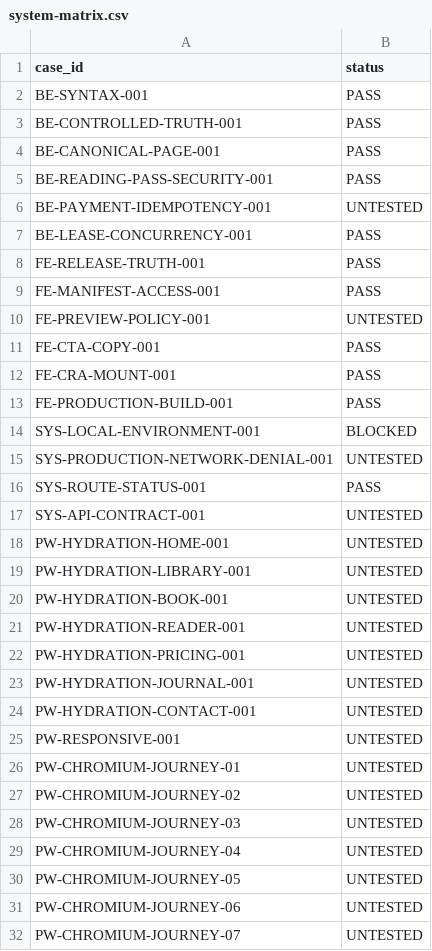
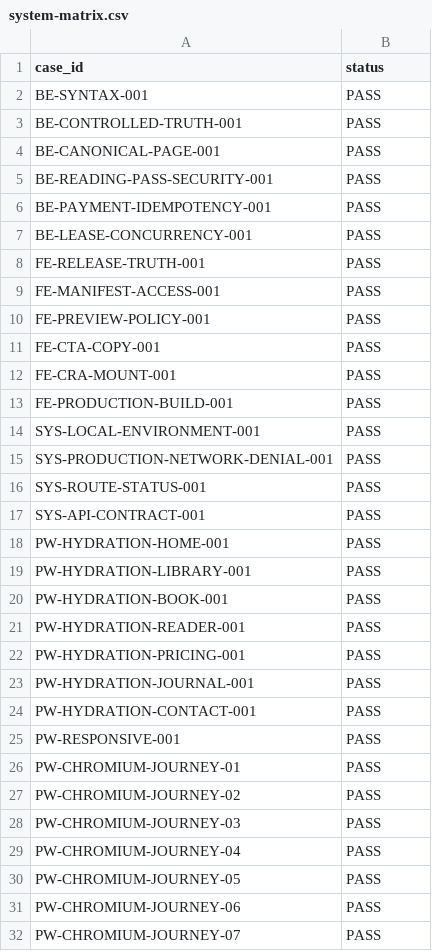
Before and after one commit to ronik18/earnalism-digital-library, a CSV file: uat/system-matrix.csv, drawn as a sheet; only a part is shown; the diff covers the shown part only.

```diff
--- a/uat/system-matrix.csv
+++ b/uat/system-matrix.csv
@@ -5,3 +5,3 @@ BE-CANONICAL-PAGE-001,PASS
 BE-READING-PASS-SECURITY-001,PASS
-BE-PAYMENT-IDEMPOTENCY-001,UNTESTED
+BE-PAYMENT-IDEMPOTENCY-001,PASS
 BE-LEASE-CONCURRENCY-001,PASS
@@ -9,3 +9,3 @@ FE-RELEASE-TRUTH-001,PASS
 FE-MANIFEST-ACCESS-001,PASS
-FE-PREVIEW-POLICY-001,UNTESTED
+FE-PREVIEW-POLICY-001,PASS
 FE-CTA-COPY-001,PASS
@@ -13,20 +13,20 @@ FE-CRA-MOUNT-001,PASS
 FE-PRODUCTION-BUILD-001,PASS
-SYS-LOCAL-ENVIRONMENT-001,BLOCKED
-SYS-PRODUCTION-NETWORK-DENIAL-001,UNTESTED
+SYS-LOCAL-ENVIRONMENT-001,PASS
+SYS-PRODUCTION-NETWORK-DENIAL-001,PASS
 SYS-ROUTE-STATUS-001,PASS
-SYS-API-CONTRACT-001,UNTESTED
-PW-HYDRATION-HOME-001,UNTESTED
-PW-HYDRATION-LIBRARY-001,UNTESTED
-PW-HYDRATION-BOOK-001,UNTESTED
-PW-HYDRATION-READER-001,UNTESTED
-PW-HYDRATION-PRICING-001,UNTESTED
-PW-HYDRATION-JOURNAL-001,UNTESTED
-PW-HYDRATION-CONTACT-001,UNTESTED
-PW-RESPONSIVE-001,UNTESTED
-PW-CHROMIUM-JOURNEY-01,UNTESTED
-PW-CHROMIUM-JOURNEY-02,UNTESTED
-PW-CHROMIUM-JOURNEY-03,UNTESTED
-PW-CHROMIUM-JOURNEY-04,UNTESTED
-PW-CHROMIUM-JOURNEY-05,UNTESTED
-PW-CHROMIUM-JOURNEY-06,UNTESTED
-PW-CHROMIUM-JOURNEY-07,UNTESTED
+SYS-API-CONTRACT-001,PASS
+PW-HYDRATION-HOME-001,PASS
+PW-HYDRATION-LIBRARY-001,PASS
+PW-HYDRATION-BOOK-001,PASS
+PW-HYDRATION-READER-001,PASS
+PW-HYDRATION-PRICING-001,PASS
+PW-HYDRATION-JOURNAL-001,PASS
+PW-HYDRATION-CONTACT-001,PASS
+PW-RESPONSIVE-001,PASS
+PW-CHROMIUM-JOURNEY-01,PASS
+PW-CHROMIUM-JOURNEY-02,PASS
+PW-CHROMIUM-JOURNEY-03,PASS
+PW-CHROMIUM-JOURNEY-04,PASS
+PW-CHROMIUM-JOURNEY-05,PASS
+PW-CHROMIUM-JOURNEY-06,PASS
+PW-CHROMIUM-JOURNEY-07,PASS
```
Also changed, not shown: 8 edited cells elsewhere in this file, 8 other files.
